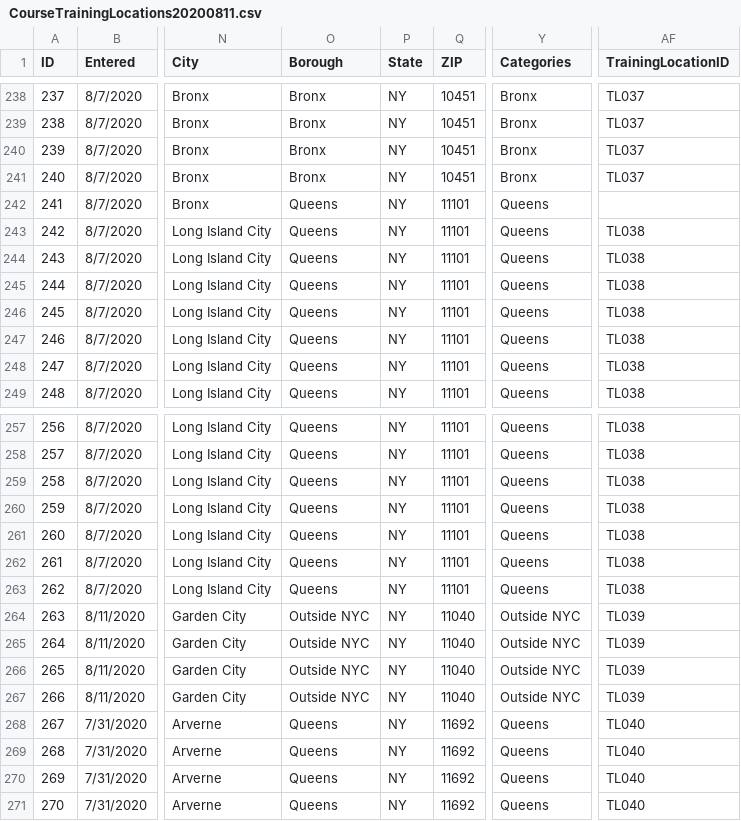
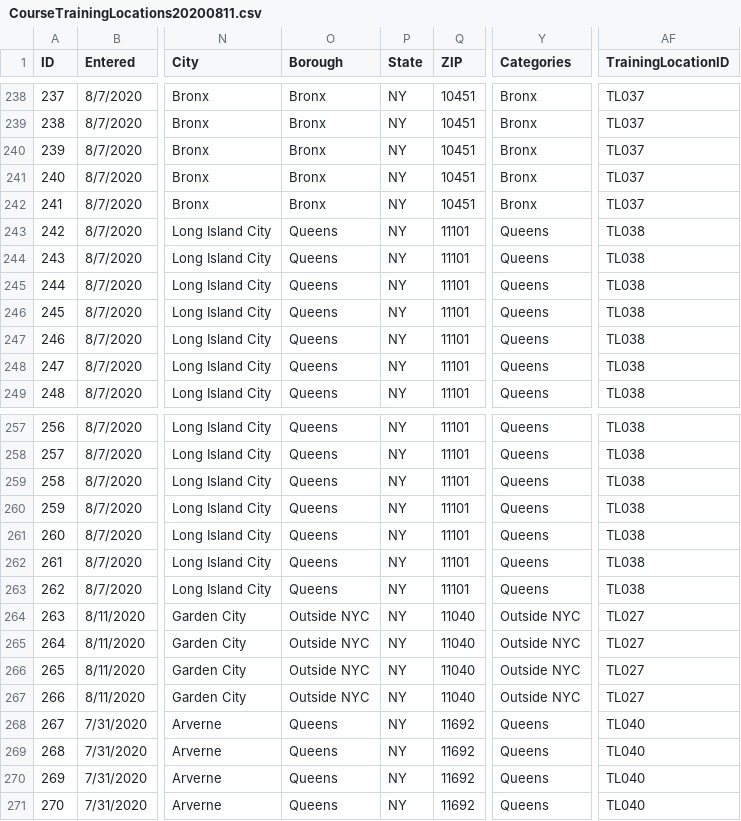
Before and after one commit to NYCDOB/TrainingLocationsprivate, a CSV file: data/CourseTrainingLocations20200811.csv, drawn as a sheet; only a part is shown, gaps mark what is left out; the diff names each change by its address in the sheet, - before the commit and + after, or states it on an @@ line.

Commit message:
Add files via upload

```diff
--- a/data/CourseTrainingLocations20200811.csv
+++ b/data/CourseTrainingLocations20200811.csv
-O242 (Borough): Queens
+O242 (Borough): Bronx
-Q242 (ZIP): 11101
+Q242 (ZIP): 10451
-Y242 (Categories): Queens
+Y242 (Categories): Bronx
-AF242 (TrainingLocationID): (empty)
+AF242 (TrainingLocationID): TL037
-AF264:AF267 (TrainingLocationID): TL039
+AF264:AF267 (TrainingLocationID): TL027
```
